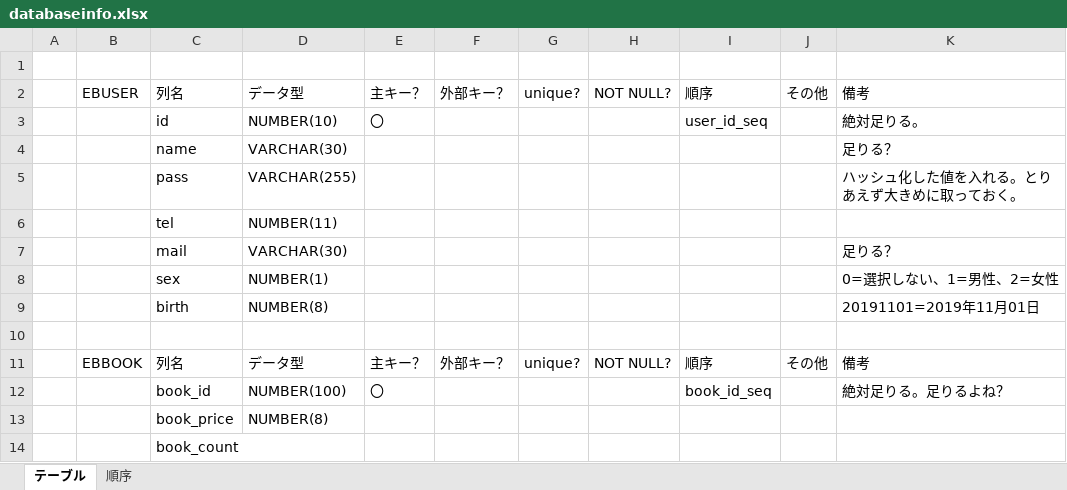
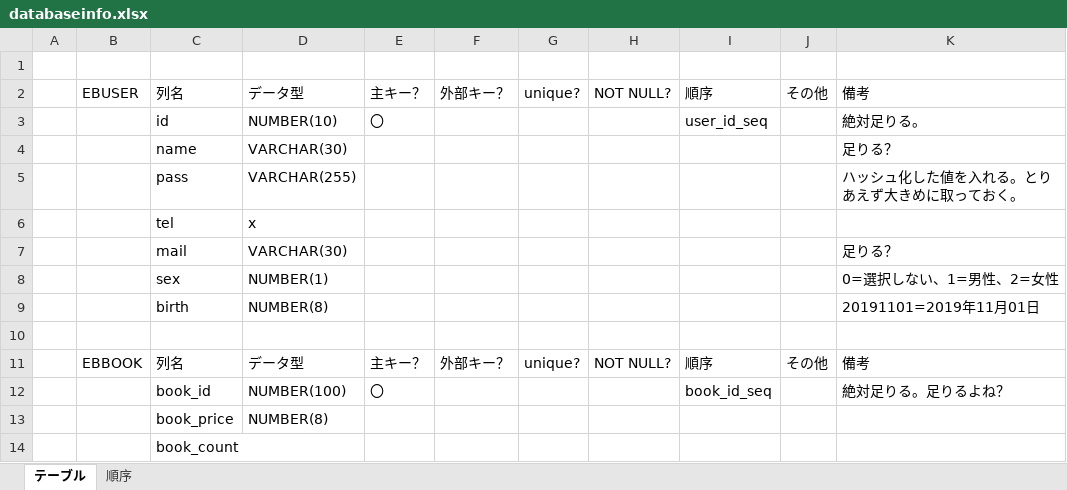
Before and after one commit to hy-18304021/ECbook, an Excel workbook: document/databaseinfo.xlsx, sheet テーブル, drawn as a sheet; values as stored, in another font and other column widths than the file's, no borders; the diff names each change by its address in the sheet, - before the commit and + after, or states it on an @@ line.

```diff
--- a/document/databaseinfo.xlsx (sheet テーブル)
+++ b/document/databaseinfo.xlsx (sheet テーブル)
-D6: NUMBER(11)
+D6: x
```
Also changed, not shown: 10 other files.
